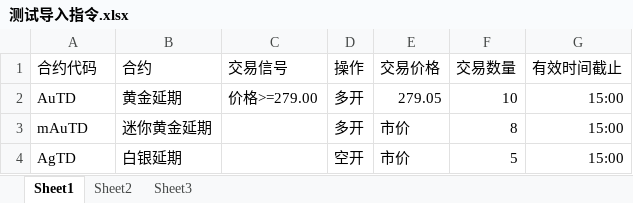
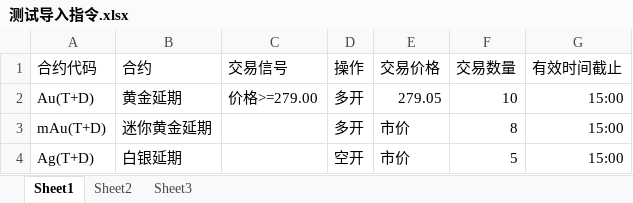
Before and after one commit to bobo88/Robo-Advisor, an Excel workbook: 测试导入指令.xlsx, sheet Sheet1, drawn as a sheet; values as stored, in another font and other column widths than the file's, no borders; the diff names each change by its address in the sheet, - before the commit and + after, or states it on an @@ line.

Commit message:
导入指令模板修改

```diff
--- a/测试导入指令.xlsx (sheet Sheet1)
+++ b/测试导入指令.xlsx (sheet Sheet1)
-A2 (合约代码): AuTD
+A2 (合约代码): Au(T+D)
-A3 (合约代码): mAuTD
+A3 (合约代码): mAu(T+D)
-A4 (合约代码): AgTD
+A4 (合约代码): Ag(T+D)
```
